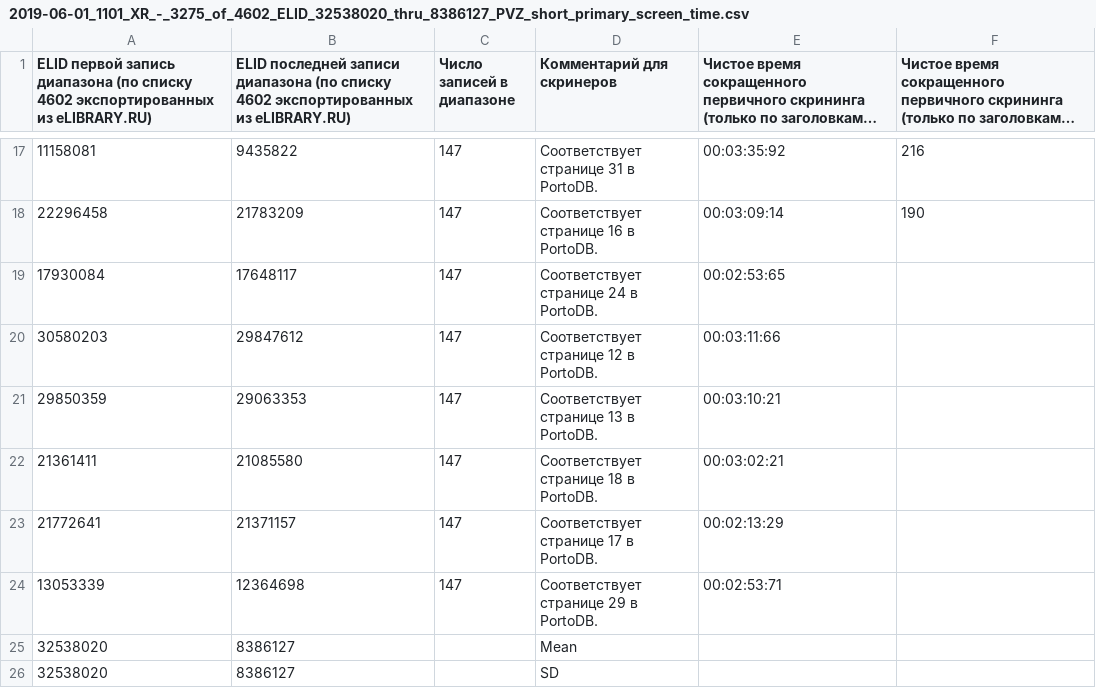
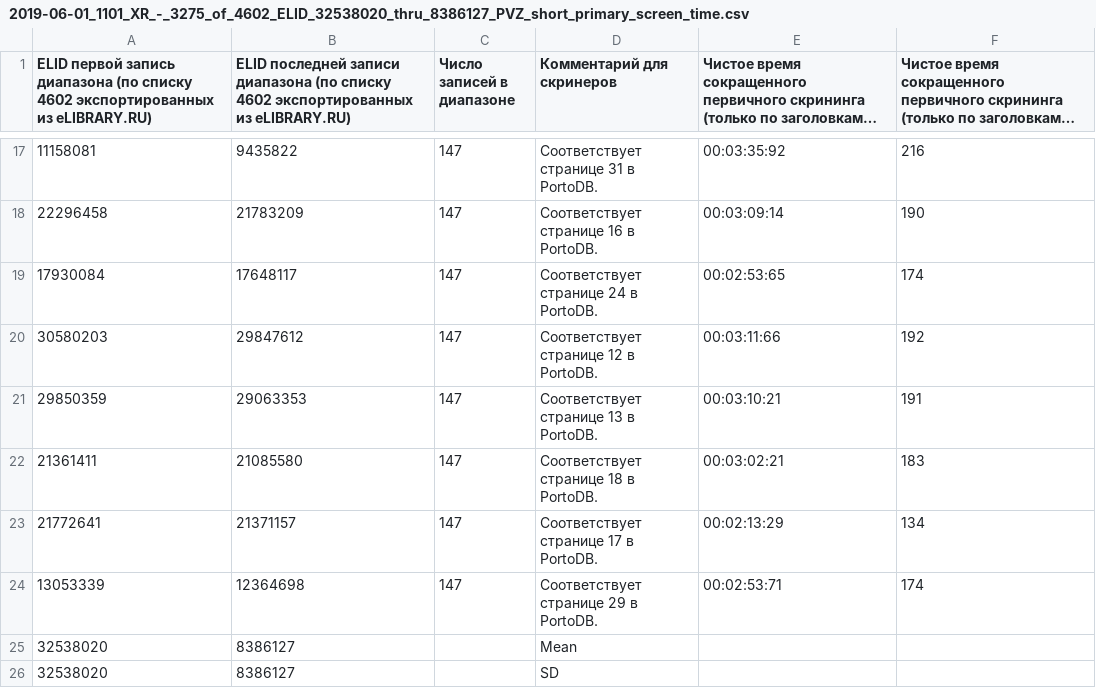
Before and after one commit to p1m-ortho/xr-sfmhsush-ssb-hsss-v2, a CSV file: 2019-06-01_1101_XR_-_3275_of_4602_ELID_32538020_thru_8386127_PVZ_short_primary_screen_time.csv, drawn as a sheet; only a part is shown, gaps mark what is left out; long unchanged cells end in …; the diff names each change by its address in the sheet, - before the commit and + after, or states it on an @@ line.

Commit message:
Дозаполнить чистое время в секундах
Для последнего скрининга ПВЖ.

```diff
--- a/2019-06-01_1101_XR_-_3275_of_4602_ELID_32538020_thru_8386127_PVZ_short_primary_screen_time.csv
+++ b/2019-06-01_1101_XR_-_3275_of_4602_ELID_32538020_thru_8386127_PVZ_short_primary_screen_time.csv
-F19: (empty)
+F19: 174
-F20: (empty)
+F20: 192
-F21: (empty)
+F21: 191
-F22: (empty)
+F22: 183
-F23: (empty)
+F23: 134
-F24: (empty)
+F24: 174
```
